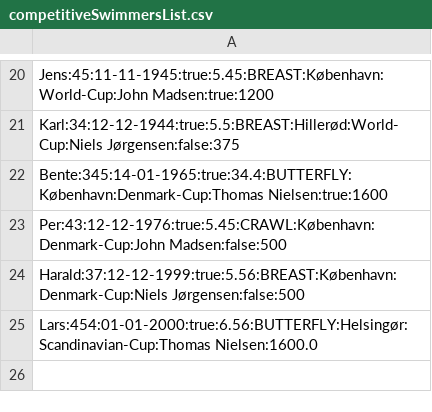
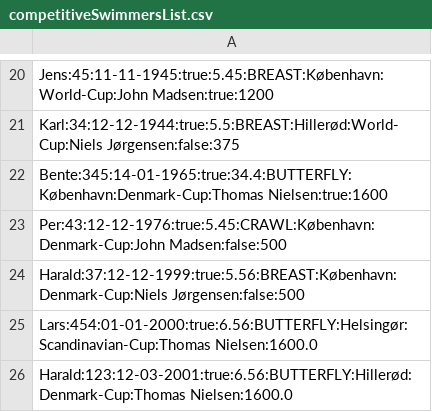
Before and after one commit to Geargrind/Delfin-Final, a CSV file: competitiveSwimmersList.csv, drawn as a sheet; only a part is shown, gaps mark what is left out; the diff names each change by its address in the sheet, - before the commit and + after, or states it on an @@ line.

```diff
--- a/competitiveSwimmersList.csv
+++ b/competitiveSwimmersList.csv
+row 26: Harald:123:12-03-2001:true:6.56:BUTTERFLY:Hillerød:Denmark-Cup:Thomas Nielsen:1600.0
```
Also changed, not shown: 14 other files.
